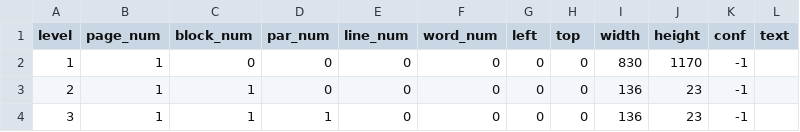
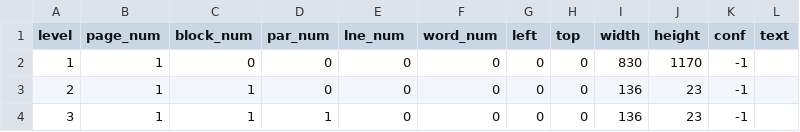
Before and after one commit to mimuro-lab/NoteOCR, a TSV file: resource/sample.tsv, drawn as a sheet; only a part is shown.

```diff
--- a/resource/sample.tsv
+++ b/resource/sample.tsv
@@ -1,2 +1,2 @@
-level	page_num	block_num	par_num	line_num	word_num	left	top	width	height	conf	text
+level	page_num	block_num	par_num	lne_num	word_num	left	top	width	height	conf	text
 1	1	0	0	0	0	0	0	830	1170	-1	
```
Also changed, not shown: 6 other files.
